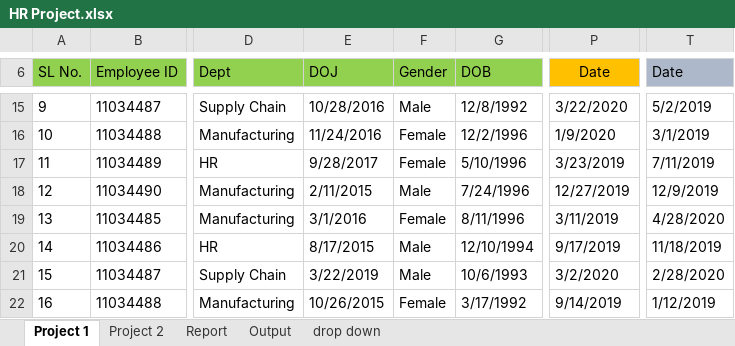
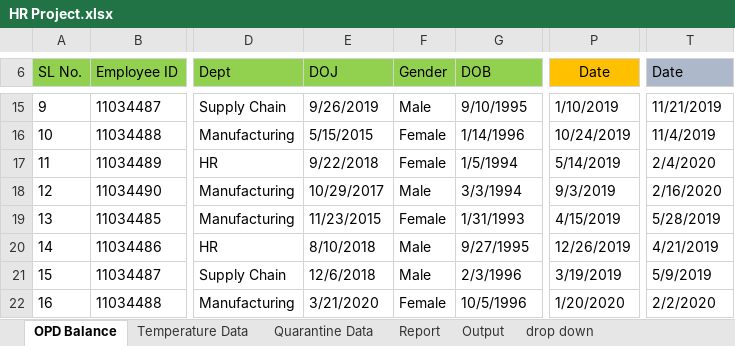
Before and after one commit to arafMustavi/BlueNes, an Excel workbook: Excel Files/HR Project.xlsx, sheet OPD Balance, drawn as a sheet; only a part is shown, gaps mark what is left out; values as stored, in another font and other column widths than the file's, no borders; the diff covers the shown part only; the diff names each change by its address in the sheet, - before the commit and + after, or states it on an @@ line.

```diff
--- a/Excel Files/HR Project.xlsx (sheet OPD Balance)
+++ b/Excel Files/HR Project.xlsx (sheet OPD Balance)
-sheet tab: Project 1
+sheet tab: OPD Balance
-sheet tab: Project 2
+sheet tab: Temperature Data
+sheet tab: Quarantine Data
-E15 (DOJ): 10/28/2016
+E15 (DOJ): 9/26/2019
-G15 (DOB): 12/8/1992
+G15 (DOB): 9/10/1995
-P15 (Date): 3/22/2020
+P15 (Date): 1/10/2019
-T15 (Date): 5/2/2019
+T15 (Date): 11/21/2019
-E16 (DOJ): 11/24/2016
+E16 (DOJ): 5/15/2015
-G16 (DOB): 12/2/1996
+G16 (DOB): 1/14/1996
-P16 (Date): 1/9/2020
+P16 (Date): 10/24/2019
-T16 (Date): 3/1/2019
+T16 (Date): 11/4/2019
-E17 (DOJ): 9/28/2017
+E17 (DOJ): 9/22/2018
-G17 (DOB): 5/10/1996
+G17 (DOB): 1/5/1994
-P17 (Date): 3/23/2019
+P17 (Date): 5/14/2019
-T17 (Date): 7/11/2019
+T17 (Date): 2/4/2020
-E18 (DOJ): 2/11/2015
+E18 (DOJ): 10/29/2017
-G18 (DOB): 7/24/1996
+G18 (DOB): 3/3/1994
-P18 (Date): 12/27/2019
+P18 (Date): 9/3/2019
-T18 (Date): 12/9/2019
+T18 (Date): 2/16/2020
-E19 (DOJ): 3/1/2016
+E19 (DOJ): 11/23/2015
-G19 (DOB): 8/11/1996
+G19 (DOB): 1/31/1993
-P19 (Date): 3/11/2019
+P19 (Date): 4/15/2019
-T19 (Date): 4/28/2020
+T19 (Date): 5/28/2019
-E20 (DOJ): 8/17/2015
+E20 (DOJ): 8/10/2018
-G20 (DOB): 12/10/1994
+G20 (DOB): 9/27/1995
-P20 (Date): 9/17/2019
+P20 (Date): 12/26/2019
-T20 (Date): 11/18/2019
+T20 (Date): 4/21/2019
-E21 (DOJ): 3/22/2019
+E21 (DOJ): 12/6/2018
-G21 (DOB): 10/6/1993
+G21 (DOB): 2/3/1996
-P21 (Date): 3/2/2020
+P21 (Date): 3/19/2019
-T21 (Date): 2/28/2020
+T21 (Date): 5/9/2019
-E22 (DOJ): 10/26/2015
+E22 (DOJ): 3/21/2020
-G22 (DOB): 3/17/1992
+G22 (DOB): 10/5/1996
-P22 (Date): 9/14/2019
+P22 (Date): 1/20/2020
-T22 (Date): 1/12/2019
+T22 (Date): 2/2/2020
```
Also changed, not shown: 338 edited cells elsewhere in this sheet, sheet Temperature Data, charts or pictures, 1 other file.
